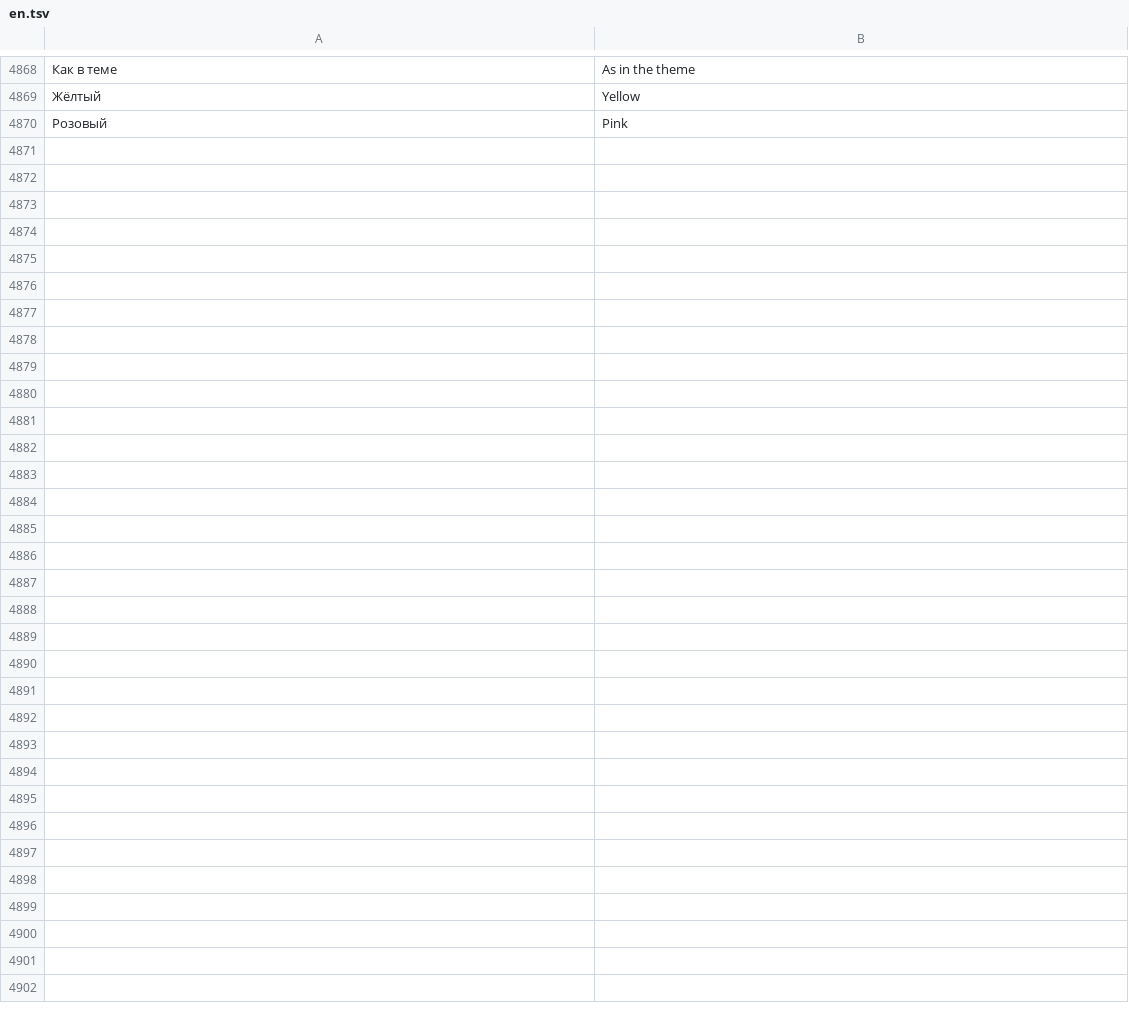
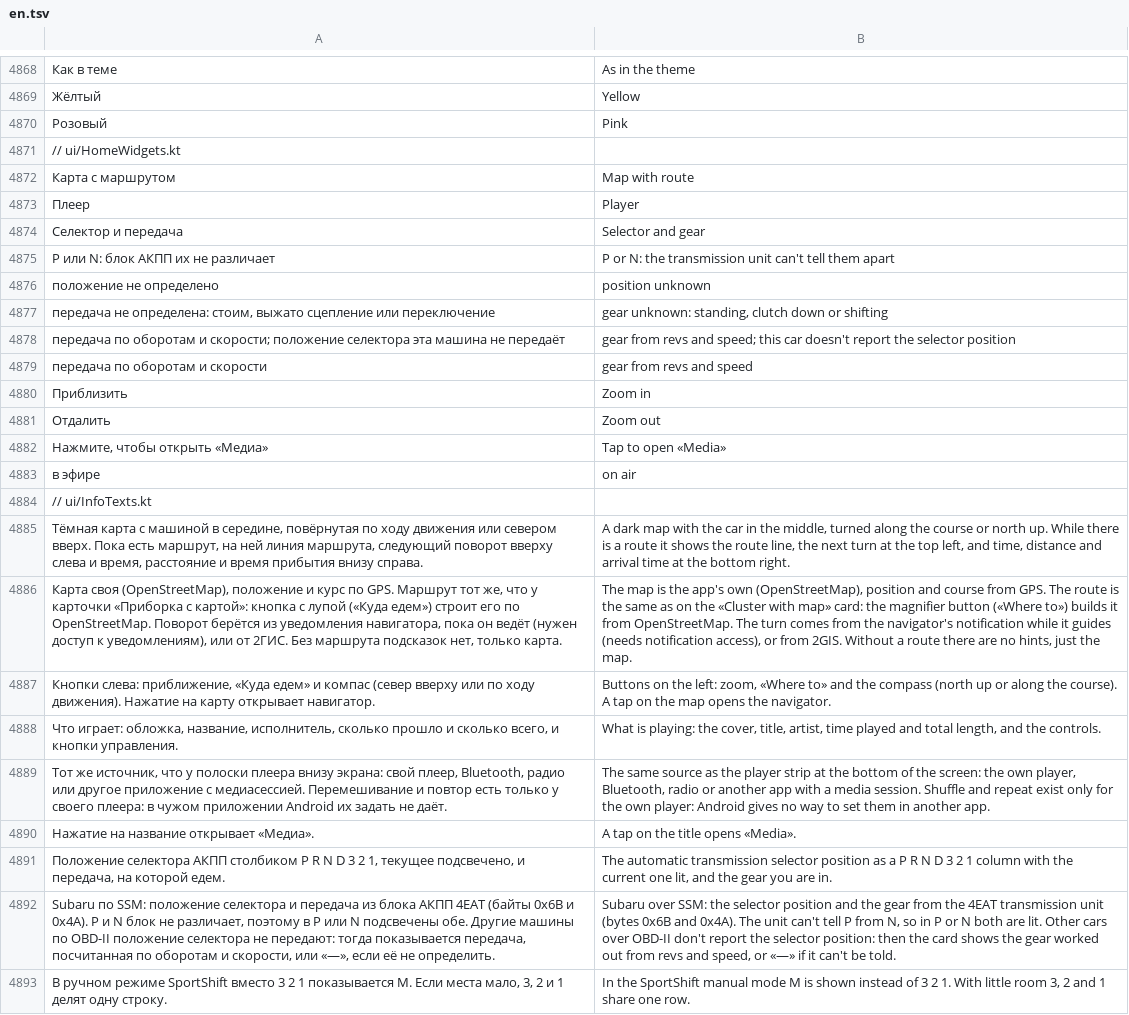
Before and after one commit to surtaeff/subaru-ssm-dashboard, a TSV file: app/src/main/assets/i18n/en.tsv, drawn as a sheet; only a part is shown, gaps mark what is left out; the diff names each change by its address in the sheet, - before the commit and + after, or states it on an @@ line.

```diff
--- a/app/src/main/assets/i18n/en.tsv
+++ b/app/src/main/assets/i18n/en.tsv
+row 4871: // ui/HomeWidgets.kt
+row 4872: Карта с маршрутом | Map with route
+row 4873: Плеер | Player
+row 4874: Селектор и передача | Selector and gear
+row 4875: P или N: блок АКПП их не различает | P or N: the transmission unit can't tell them apart
+row 4876: положение не определено | position unknown
+row 4877: передача не определена: стоим, выжато сцепление или переключение | gear unknown: standing, clutch down or shifting
+row 4878: передача по оборотам и скорости; положение селектора эта машина не передаёт | gear from revs and speed; this car doesn't report the selector position
+row 4879: передача по оборотам и скорости | gear from revs and speed
+row 4880: Приблизить | Zoom in
+row 4881: Отдалить | Zoom out
+row 4882: Нажмите, чтобы открыть «Медиа» | Tap to open «Media»
+row 4883: в эфире | on air
+row 4884: // ui/InfoTexts.kt
+row 4885: Тёмная карта с машиной в середине, повёрнутая по ходу движения или севером вверх. Пока есть маршрут, на ней линия маршрута, следующий поворот вверху слева и время, расстояние и время прибытия внизу справа. | A dark map with the car in the middle, turned along the course or north up. While there is a route it shows the route line, the next turn at the top left, and time, distance and arrival time at the bottom right.
+row 4886: Карта своя (OpenStreetMap), положение и курс по GPS. Маршрут тот же, что у карточки «Приборка с картой»: кнопка с лупой («Куда едем») строит его по OpenStreetMap. Поворот берётся из уведомления навигатора, пока он ведёт (нужен доступ к уведомлениям), или от 2ГИС. Без маршрута подсказок нет, только карта. | The map is the app's own (OpenStreetMap), position and course from GPS. The route is the same as on the «Cluster with map» card: the magnifier button («Where to») builds it from OpenStreetMap. The turn comes from the navigator's notification while it guides (needs notification access), or from 2GIS. Without a route there are no hints, just the map.
+row 4887: Кнопки слева: приближение, «Куда едем» и компас (север вверху или по ходу движения). Нажатие на карту открывает навигатор. | Buttons on the left: zoom, «Where to» and the compass (north up or along the course). A tap on the map opens the navigator.
+row 4888: Что играет: обложка, название, исполнитель, сколько прошло и сколько всего, и кнопки управления. | What is playing: the cover, title, artist, time played and total length, and the controls.
+row 4889: Тот же источник, что у полоски плеера внизу экрана: свой плеер, Bluetooth, радио или другое приложение с медиасессией. Перемешивание и повтор есть только у своего плеера: в чужом приложении Android их задать не даёт. | The same source as the player strip at the bottom of the screen: the own player, Bluetooth, radio or another app with a media session. Shuffle and repeat exist only for the own player: Android gives no way to set them in another app.
+row 4890: Нажатие на название открывает «Медиа». | A tap on the title opens «Media».
+row 4891: Положение селектора АКПП столбиком P R N D 3 2 1, текущее подсвечено, и передача, на которой едем. | The automatic transmission selector position as a P R N D 3 2 1 column with the current one lit, and the gear you are in.
+row 4892: Subaru по SSM: положение селектора и передача из блока АКПП 4EAT (байты 0x6B и 0x4A). P и N блок не различает, поэтому в P или N подсвечены обе. Другие машины по OBD-II положение селектора не передают: тогда показывается передача, посчитанная по оборотам и скорости, или «—», если её не определить. | Subaru over SSM: the selector position and the gear from the 4EAT transmission unit (bytes 0x6B and 0x4A). The unit can't tell P from N, so in P or N both are lit. Other cars over OBD-II don't report the selector position: then the card shows the gear worked out from revs and speed, or «—» if it can't be told.
+row 4893: В ручном режиме SportShift вместо 3 2 1 показывается M. Если места мало, 3, 2 и 1 делят одну строку. | In the SportShift manual mode M is shown instead of 3 2 1. With little room 3, 2 and 1 share one row.
```
Also changed, not shown: 14 other files.
